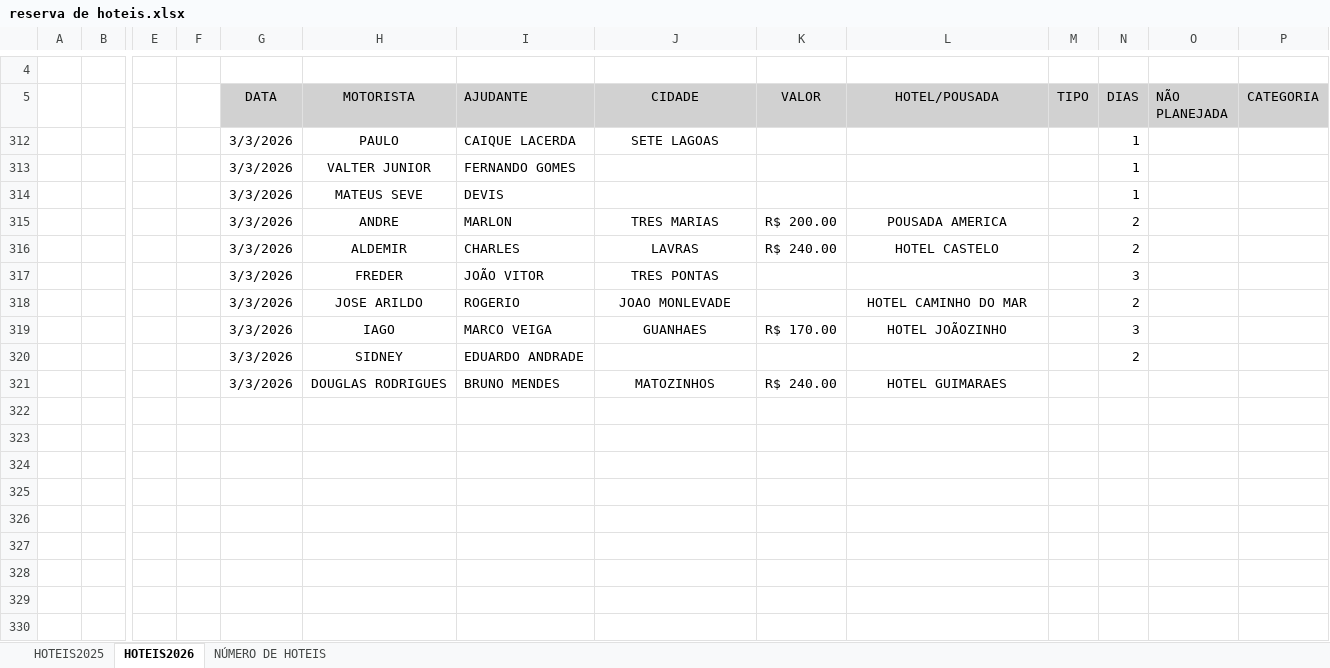
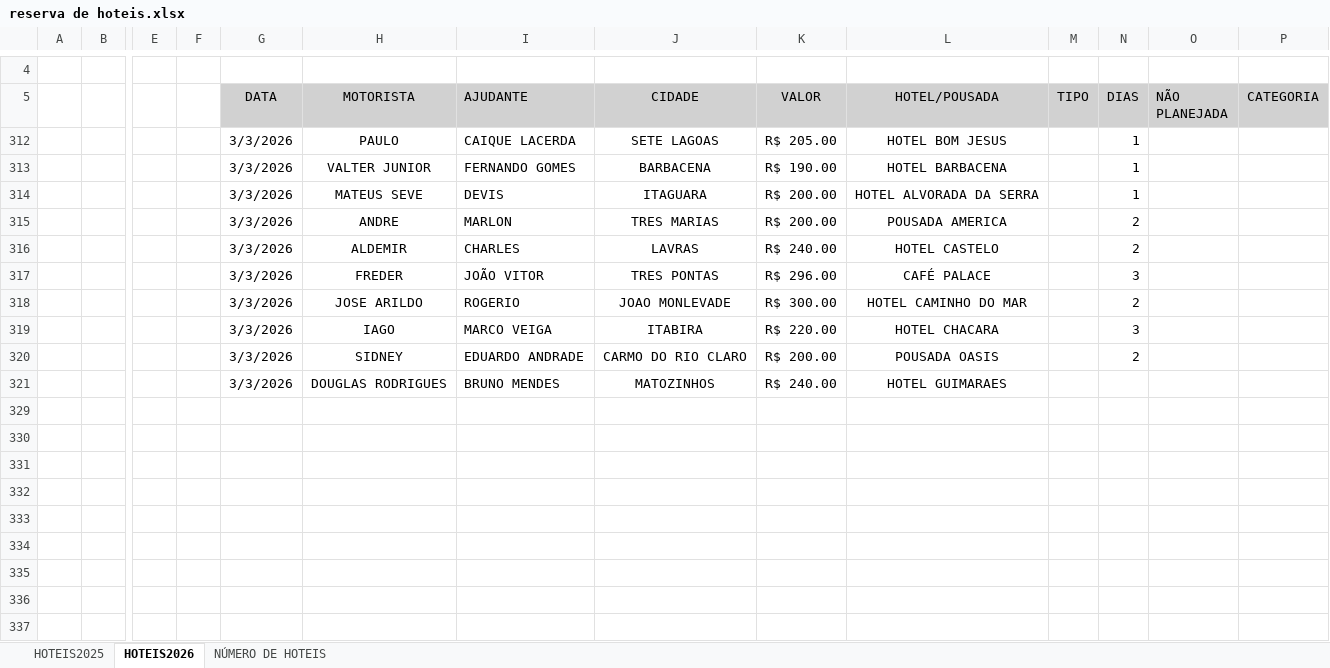
Before and after one commit to jhonnyoraculos/dashboard, an Excel workbook: data/reserva de hoteis.xlsx, sheet HOTEIS2026, drawn as a sheet; only a part is shown, gaps mark what is left out; the shorter side is filled out with more unchanged rows; values as stored, in another font and other column widths than the file's, no borders; rows hold the shown columns only; the diff names each change by its address in the sheet, - before the commit and + after, or states it on an @@ line.

```diff
--- a/data/reserva de hoteis.xlsx (sheet HOTEIS2026)
+++ b/data/reserva de hoteis.xlsx (sheet HOTEIS2026)
-K312 (VALOR): (empty)
+K312 (VALOR): R$ 205.00
-L312 (HOTEL/POUSADA): (empty)
+L312 (HOTEL/POUSADA): HOTEL BOM JESUS
-J313 (CIDADE): (empty)
+J313 (CIDADE): BARBACENA
-K313 (VALOR): (empty)
+K313 (VALOR): R$ 190.00
-L313 (HOTEL/POUSADA): (empty)
+L313 (HOTEL/POUSADA): HOTEL BARBACENA
-J314 (CIDADE): (empty)
+J314 (CIDADE): ITAGUARA
-K314 (VALOR): (empty)
+K314 (VALOR): R$ 200.00
-L314 (HOTEL/POUSADA): (empty)
+L314 (HOTEL/POUSADA): HOTEL ALVORADA DA SERRA
-K317 (VALOR): (empty)
+K317 (VALOR): R$ 296.00
-L317 (HOTEL/POUSADA): (empty)
+L317 (HOTEL/POUSADA): CAFÉ PALACE
-K318 (VALOR): (empty)
+K318 (VALOR): R$ 300.00
-J319 (CIDADE): GUANHAES
+J319 (CIDADE): ITABIRA
-K319 (VALOR): R$ 170.00
+K319 (VALOR): R$ 220.00
-L319 (HOTEL/POUSADA): HOTEL JOÃOZINHO
+L319 (HOTEL/POUSADA): HOTEL CHACARA
-J320 (CIDADE): (empty)
+J320 (CIDADE): CARMO DO RIO CLARO
-K320 (VALOR): (empty)
+K320 (VALOR): R$ 200.00
-L320 (HOTEL/POUSADA): (empty)
+L320 (HOTEL/POUSADA): POUSADA OASIS
-row 322: (empty)
-row 323: (empty)
-row 324: (empty)
-row 325: (empty)
-row 326: (empty)
-row 327: (empty)
-row 328: (empty)
```
Also changed, not shown: sheet HOTEIS2025, data/manutencao.xlsx, 5 other files.
